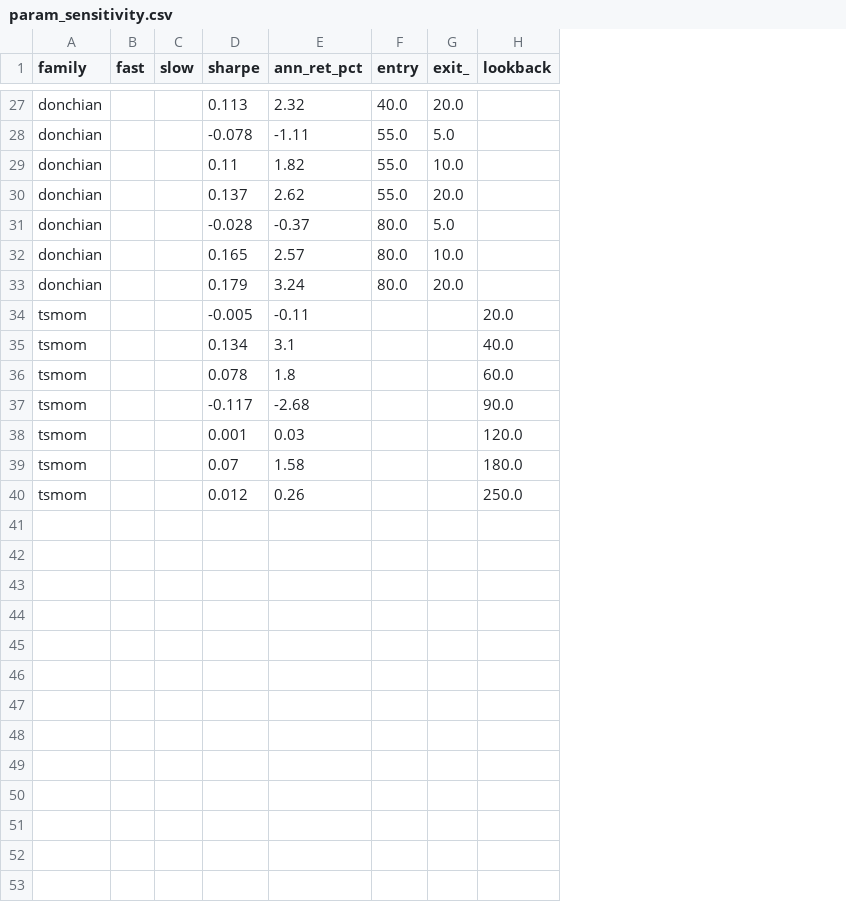
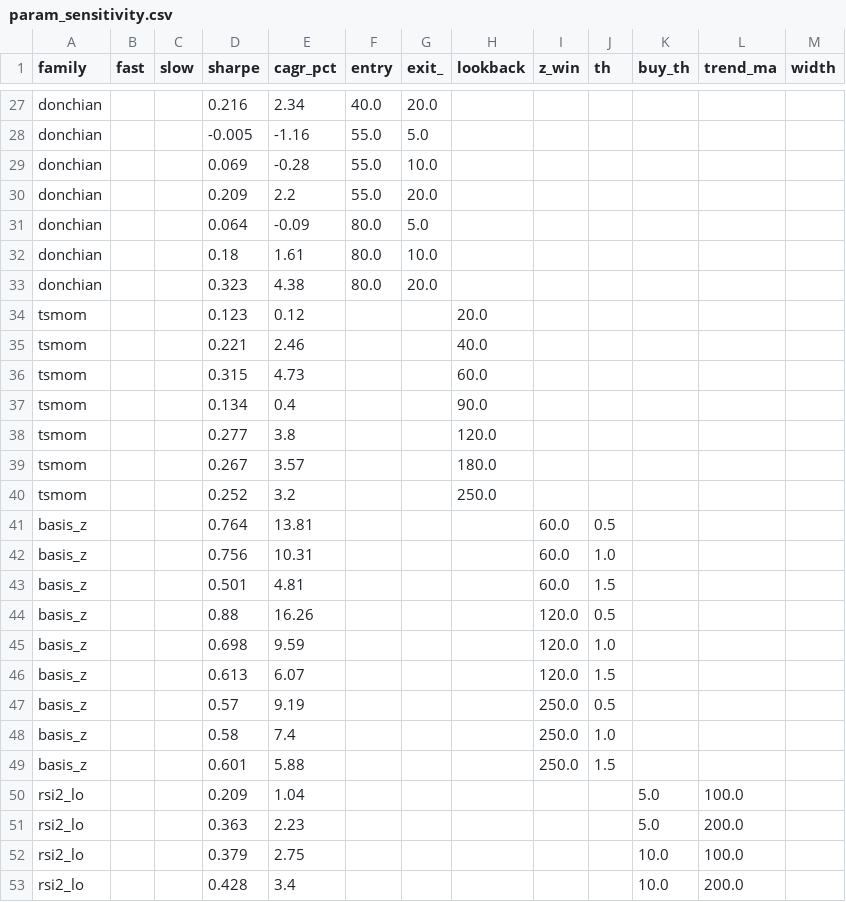
Before and after one commit to stanleytai0310-maker/lingguang, a CSV file: quant-research/results/param_sensitivity.csv, drawn as a sheet; only a part is shown, gaps mark what is left out; removed rows and columns are numbered as before the commit, all else as after; the diff covers the shown part only; the diff names each change by its address in the sheet, - before the commit and + after, or states it on an @@ line.

```diff
--- a/quant-research/results/param_sensitivity.csv
+++ b/quant-research/results/param_sensitivity.csv
-column E (ann_ret_pct), rows 27-40: 2.32 | -1.11 | 1.82 | 2.62 | -0.37 | 2.57 | 3.24 | -0.11 | 3.1 | 1.8 | -2.68 | 0.03 | 1.58 | 0.26
+column E (cagr_pct), rows 27-40: 2.34 | -1.16 | -0.28 | 2.2 | -0.09 | 1.61 | 4.38 | 0.12 | 2.46 | 4.73 | 0.4 | 3.8 | 3.57 | 3.2
+column I (z_win), empty
+column J (th), empty
+column K (buy_th), empty
+column L (trend_ma), empty
+column M (width), empty
-D27 (sharpe): 0.113
+D27 (sharpe): 0.216
-D28 (sharpe): -0.078
+D28 (sharpe): -0.005
-D29 (sharpe): 0.11
+D29 (sharpe): 0.069
-D30 (sharpe): 0.137
+D30 (sharpe): 0.209
-D31 (sharpe): -0.028
+D31 (sharpe): 0.064
-D32 (sharpe): 0.165
+D32 (sharpe): 0.18
-D33 (sharpe): 0.179
+D33 (sharpe): 0.323
-D34 (sharpe): -0.005
+D34 (sharpe): 0.123
-D35 (sharpe): 0.134
+D35 (sharpe): 0.221
-D36 (sharpe): 0.078
+D36 (sharpe): 0.315
-D37 (sharpe): -0.117
+D37 (sharpe): 0.134
-D38 (sharpe): 0.001
+D38 (sharpe): 0.277
-D39 (sharpe): 0.07
+D39 (sharpe): 0.267
-D40 (sharpe): 0.012
+D40 (sharpe): 0.252
+row 41: basis_z |  |  | 0.764 | 13.81 |  |  |  | 60.0 | 0.5
+row 42: basis_z |  |  | 0.756 | 10.31 |  |  |  | 60.0 | 1.0
+row 43: basis_z |  |  | 0.501 | 4.81 |  |  |  | 60.0 | 1.5
+row 44: basis_z |  |  | 0.88 | 16.26 |  |  |  | 120.0 | 0.5
+row 45: basis_z |  |  | 0.698 | 9.59 |  |  |  | 120.0 | 1.0
+row 46: basis_z |  |  | 0.613 | 6.07 |  |  |  | 120.0 | 1.5
+row 47: basis_z |  |  | 0.57 | 9.19 |  |  |  | 250.0 | 0.5
+row 48: basis_z |  |  | 0.58 | 7.4 |  |  |  | 250.0 | 1.0
+row 49: basis_z |  |  | 0.601 | 5.88 |  |  |  | 250.0 | 1.5
+row 50: rsi2_lo |  |  | 0.209 | 1.04 |  |  |  |  |  | 5.0 | 100.0
+row 51: rsi2_lo |  |  | 0.363 | 2.23 |  |  |  |  |  | 5.0 | 200.0
+row 52: rsi2_lo |  |  | 0.379 | 2.75 |  |  |  |  |  | 10.0 | 100.0
+row 53: rsi2_lo |  |  | 0.428 | 3.4 |  |  |  |  |  | 10.0 | 200.0
```
Also changed, not shown: 5 added rows and 25 edited cells elsewhere in this file, quant-research/results/bootstrap.csv, quant-research/results/cost_sensitivity.csv, 25 other files.
